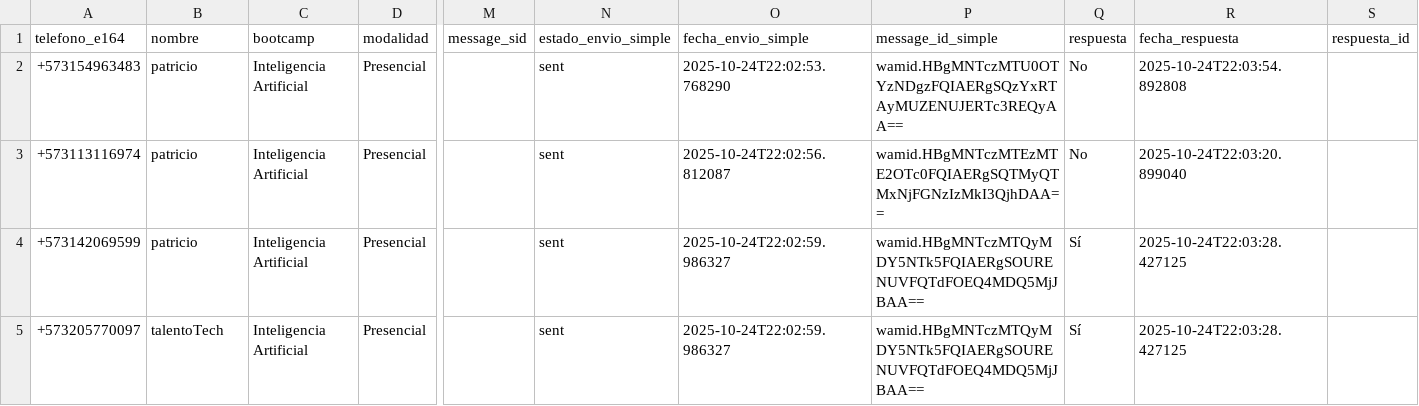
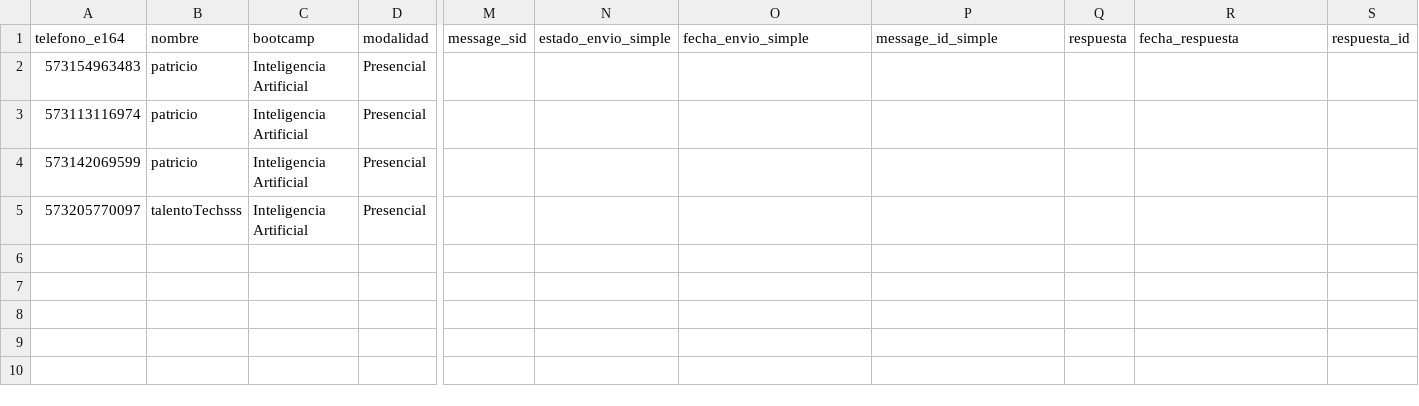
Before and after one commit to JuanGonzalezx/Agent_T_T, a CSV file: bd_envio.csv, drawn as a sheet; only a part is shown, gaps mark what is left out; the diff names each change by its address in the sheet, - before the commit and + after, or states it on an @@ line.

Commit message:
fix update sheet

```diff
--- a/bd_envio.csv
+++ b/bd_envio.csv
-A2 (telefono_e164): +573154963483
+A2 (telefono_e164): 573154963483
-N2:N5 (estado_envio_simple): sent
+N2:N5 (estado_envio_simple): (empty)
-O2 (fecha_envio_simple): 2025-10-24T22:02:53.768290
+O2 (fecha_envio_simple): (empty)
-P2 (message_id_simple): wamid.HBgMNTczMTU0OTYzNDgzFQIAERgSQzYxRTAyMUZENUJERTc3REQyAA==
+P2 (message_id_simple): (empty)
-Q2:Q3 (respuesta): No
+Q2:Q3 (respuesta): (empty)
-R2 (fecha_respuesta): 2025-10-24T22:03:54.892808
+R2 (fecha_respuesta): (empty)
-A3 (telefono_e164): +573113116974
+A3 (telefono_e164): 573113116974
-O3 (fecha_envio_simple): 2025-10-24T22:02:56.812087
+O3 (fecha_envio_simple): (empty)
-P3 (message_id_simple): wamid.HBgMNTczMTEzMTE2OTc0FQIAERgSQTMyQTMxNjFGNzIzMkI3QjhDAA==
+P3 (message_id_simple): (empty)
-R3 (fecha_respuesta): 2025-10-24T22:03:20.899040
+R3 (fecha_respuesta): (empty)
-A4 (telefono_e164): +573142069599
+A4 (telefono_e164): 573142069599
-O4:O5 (fecha_envio_simple): 2025-10-24T22:02:59.986327
+O4:O5 (fecha_envio_simple): (empty)
-P4:P5 (message_id_simple): wamid.HBgMNTczMTQyMDY5NTk5FQIAERgSOURENUVFQTdFOEQ4MDQ5MjJBAA==
+P4:P5 (message_id_simple): (empty)
-Q4:Q5 (respuesta): Sí
+Q4:Q5 (respuesta): (empty)
-R4:R5 (fecha_respuesta): 2025-10-24T22:03:28.427125
+R4:R5 (fecha_respuesta): (empty)
-A5 (telefono_e164): +573205770097
+A5 (telefono_e164): 573205770097
-B5 (nombre): talentoTech
+B5 (nombre): talentoTechsss
```
Also changed, not shown: 1 other file.
